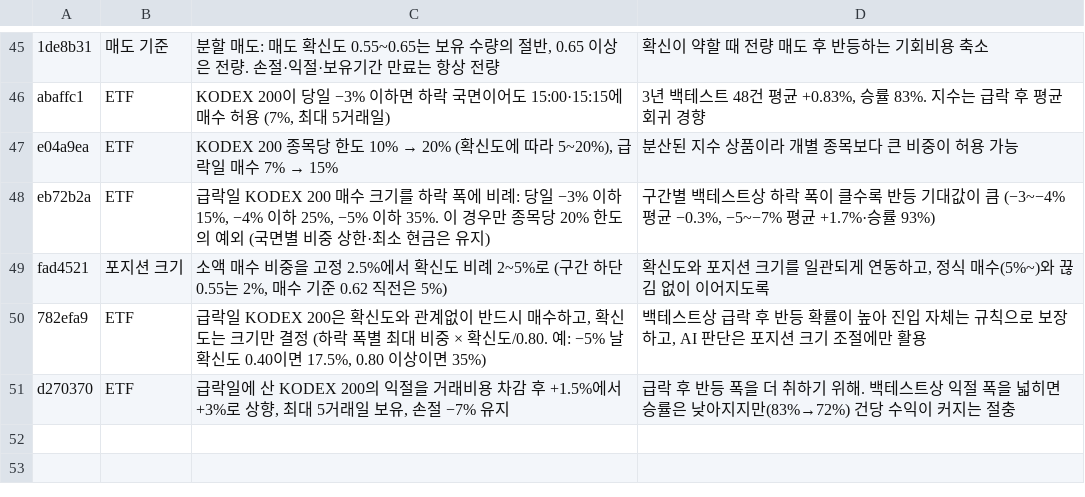
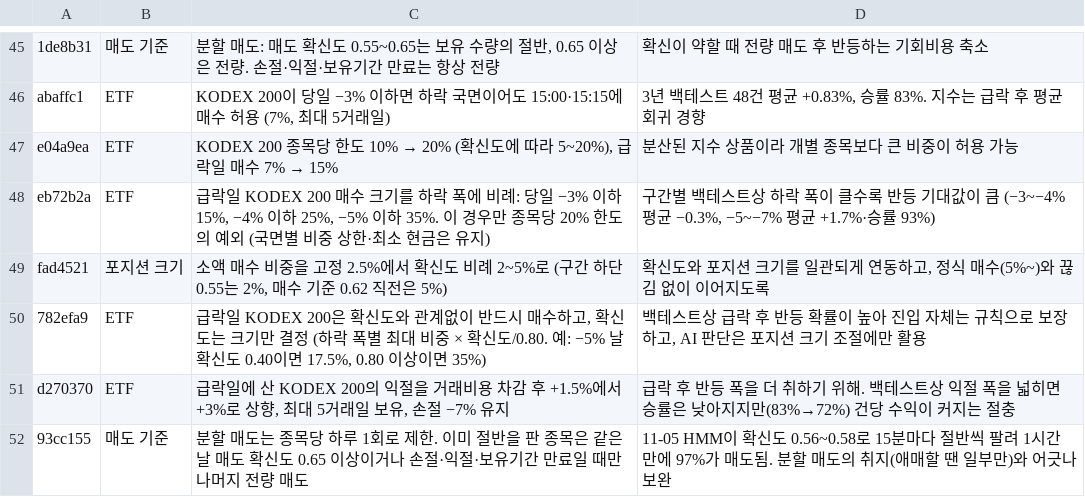
Before and after one commit to isopink/hynix-298f, a TSV file: reports/changelog_plain.tsv, drawn as a sheet; only a part is shown, gaps mark what is left out; the diff names each change by its address in the sheet, - before the commit and + after, or states it on an @@ line.

```diff
--- a/reports/changelog_plain.tsv
+++ b/reports/changelog_plain.tsv
+row 52: 93cc155 | 매도 기준 | 분할 매도는 종목당 하루 1회로 제한. 이미 절반을 판 종목은 같은 날 매도 확신도 0.65 이상이거나 손절·익절·보유기간 만료일 때만 나머지 전량 매도 | 11-05 HMM이 확신도 0.56~0.58로 15분마다 절반씩 팔려 1시간 만에 97%가 매도됨. 분할 매도의 취지(애매할 땐 일부만)와 어긋나 보완
```
Also changed, not shown: reports/week1/changes.tsv, 1 other file.
